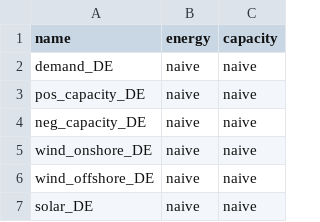
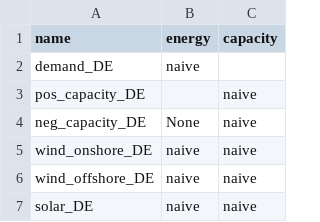
Before and after one commit to pdockery/assume, a CSV file: examples/inputs/example_02/bidding_strategies.csv, drawn as a sheet; only a part is shown.

Commit message:
-added differentiation of product in demand units -added the option to set bidding strategies to none -bidding is off if a bidding strategy is not defined for a product - tested with demand units and crm markets

```diff
--- a/examples/inputs/example_02/bidding_strategies.csv
+++ b/examples/inputs/example_02/bidding_strategies.csv
@@ -1,5 +1,5 @@
 name,energy,capacity
-demand_DE,naive,naive
-pos_capacity_DE,naive,naive
-neg_capacity_DE,naive,naive
+demand_DE,naive,
+pos_capacity_DE,,naive
+neg_capacity_DE,None,naive
 wind_onshore_DE,naive,naive
```
Also changed, not shown: 8 other files.
